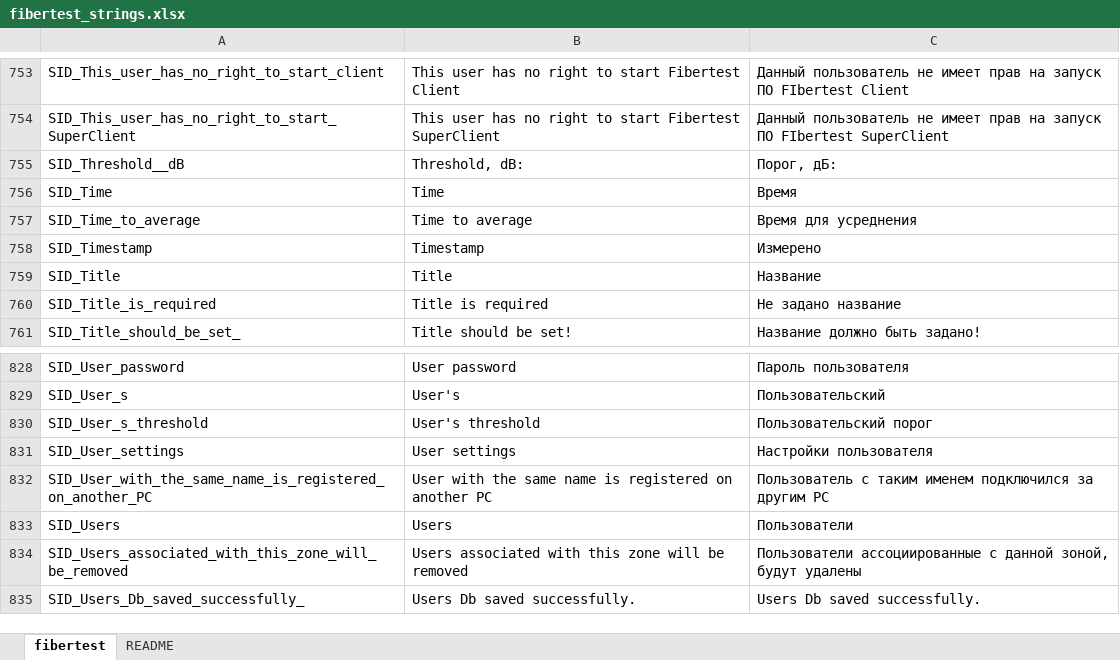
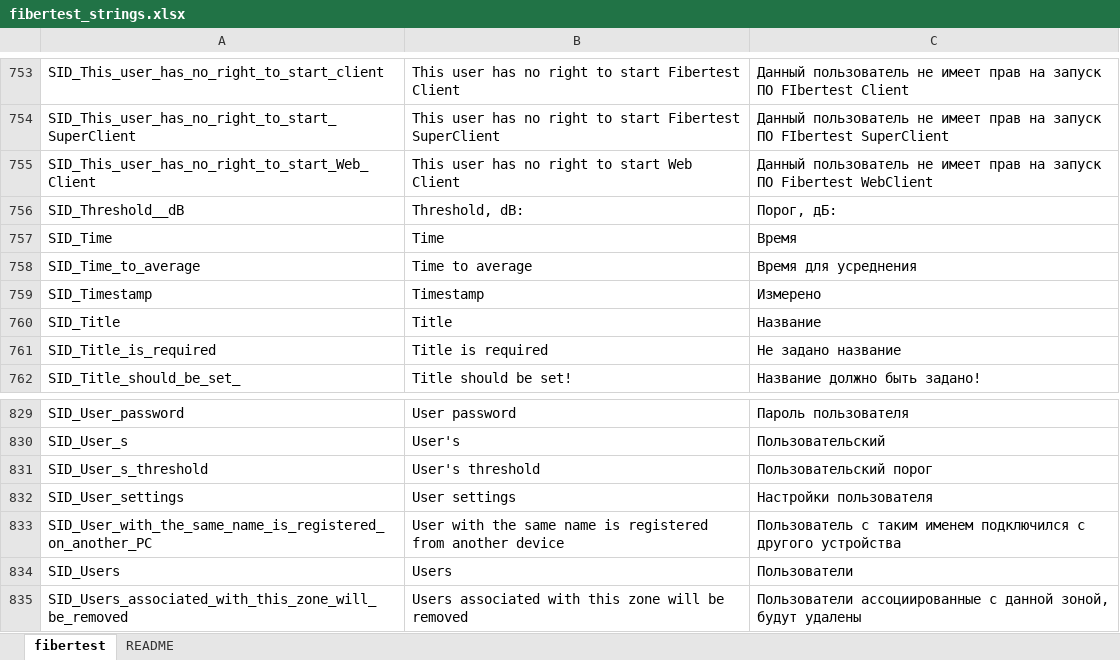
Before and after one commit to mli2805/Fibertest20, an Excel workbook: Client/WebClient/lang/fibertest_strings.xlsx, sheet fibertest, drawn as a sheet; only a part is shown, gaps mark what is left out; the shorter side is filled out with more unchanged rows; values as stored, in another font and other column widths than the file's, no borders; conditional formats not drawn; addresses are those after the commit; the diff names each change by its address in the sheet, - before the commit and + after, or states it on an @@ line.

```diff
--- a/Client/WebClient/lang/fibertest_strings.xlsx (sheet fibertest)
+++ b/Client/WebClient/lang/fibertest_strings.xlsx (sheet fibertest)
+row 755: SID_This_user_has_no_right_to_start_Web_Client | This user has no right to start Web Client | Данный пользователь не имеет прав на запуск ПО Fibertest WebClient
-B833: …is registered on another PC
+B833: …is registered from another device
-C833: …именем подключился за другим PC
+C833: …именем подключился с другого устройства
```
Also changed, not shown: 22 other files.
